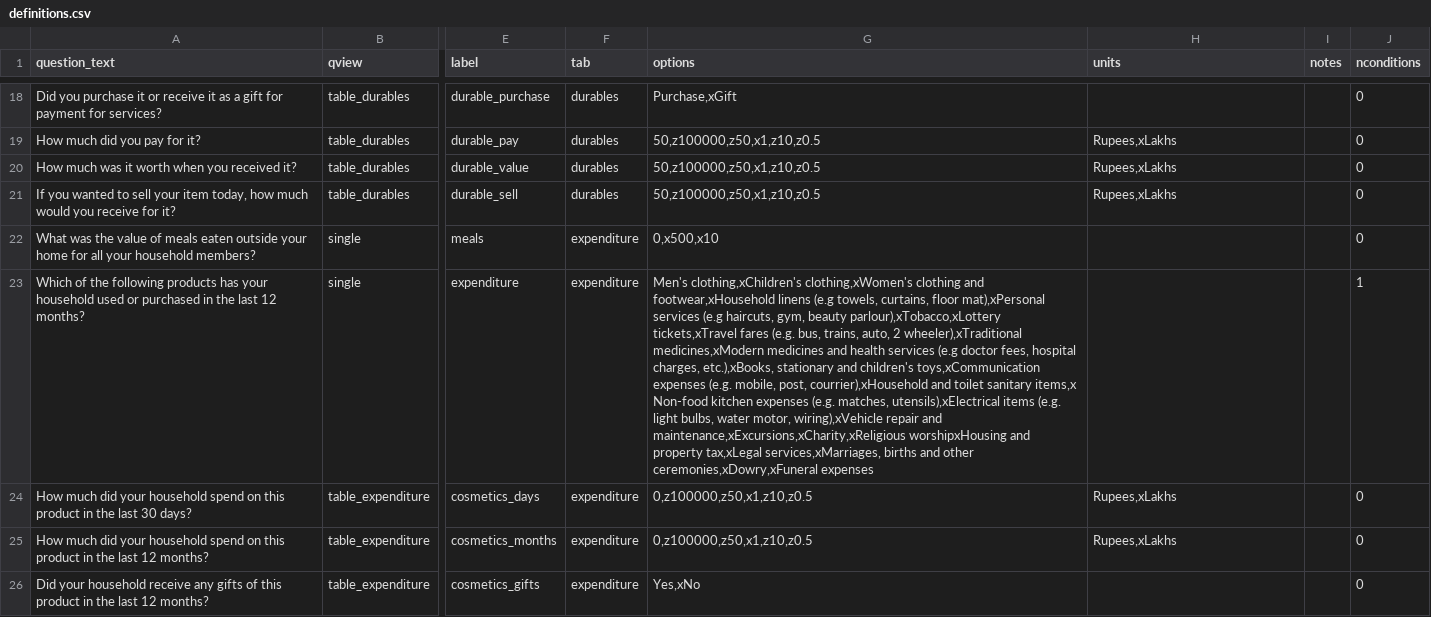
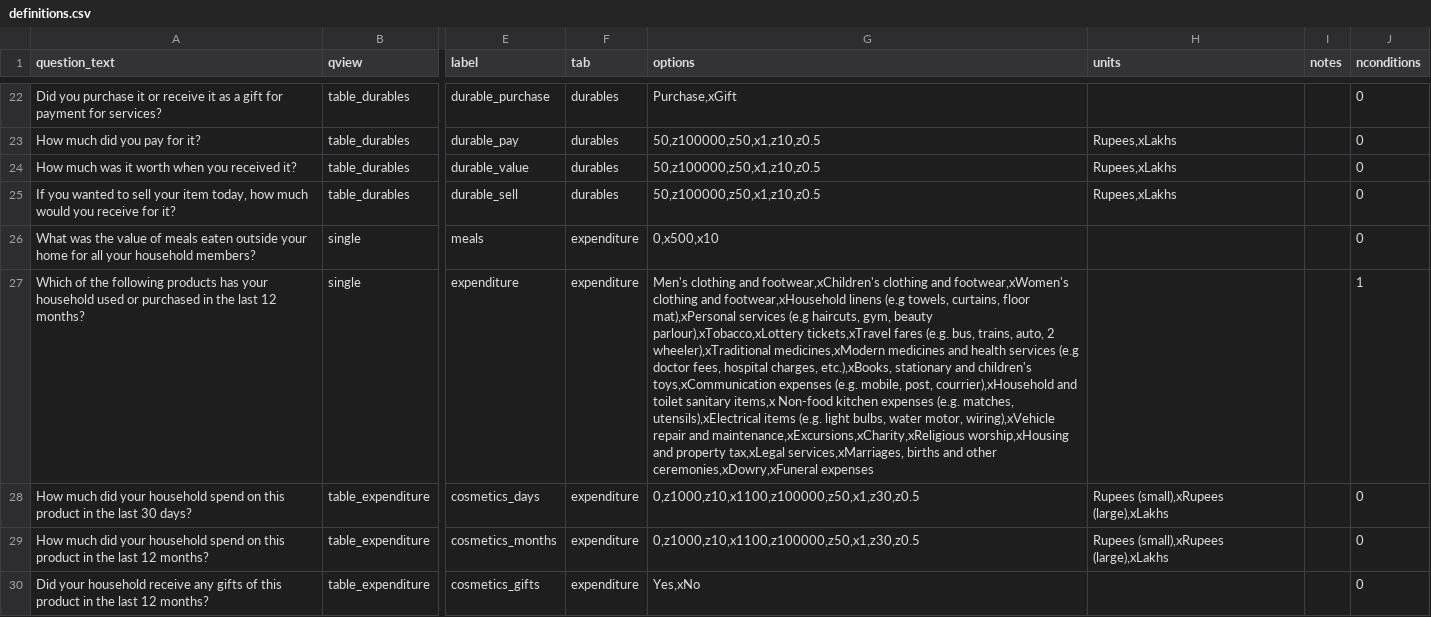
Before and after one commit to ammapanin/wzbexperiments, a CSV file: india other data/Current version/pkg/survey_round_2/details/definitions/definitions.csv, drawn as a sheet; only a part is shown, gaps mark what is left out; addresses are those after the commit; the diff covers the shown part only; the diff names each change by its address in the sheet, - before the commit and + after, or states it on an @@ line.

```diff
--- a/india other data/Current version/pkg/survey_round_2/details/definitions/definitions.csv
+++ b/india other data/Current version/pkg/survey_round_2/details/definitions/definitions.csv
-G27 (options): Men's clothing,xChildren's clothing,xWomen's clothing and footwear,xHousehold linens (e.g towels, curtains, floor mat),xPersonal services (e.g haircuts, gym, beauty parlour),xTobacco,xLottery tickets,xTravel fares (e.g. bus, trains, auto, 2 wheeler),xTraditional medicines,xModern medicines and health services (e.g doctor fees, hospital charges, etc.),xBooks, stationary and children's toys,xCommunication expenses (e.g. mobile, post, courrier),xHousehold and toilet sanitary items,x Non-food kitchen expenses (e.g. matches, utensils),xElectrical items (e.g. light bulbs, water motor, wiring),xVehicle repair and maintenance,xExcursions,xCharity,xReligious worshipxHousing and property…
+G27 (options): Men's clothing and footwear,xChildren's clothing and footwear,xWomen's clothing and footwear,xHousehold linens (e.g towels, curtains, floor mat),xPersonal services (e.g haircuts, gym, beauty parlour),xTobacco,xLottery tickets,xTravel fares (e.g. bus, trains, auto, 2 wheeler),xTraditional medicines,xModern medicines and health services (e.g doctor fees, hospital charges, etc.),xBooks, stationary and children's toys,xCommunication expenses (e.g. mobile, post, courrier),xHousehold and toilet sanitary items,x Non-food kitchen expenses (e.g. matches, utensils),xElectrical items (e.g. light bulbs, water motor, wiring),xVehicle repair and maintenance,xExcursions,xCharity,xReligious worship,xHousing and property…
-G28:G29 (options): 0,z100000,z50,x1,z10,z0.5
+G28:G29 (options): 0,z1000,z10,x1100,z100000,z50,x1,z30,z0.5
-H28:H29 (units): Rupees,xLakhs
+H28:H29 (units): Rupees (small),xRupees (large),xLakhs
```
Also changed, not shown: 4 added rows and 10 edited cells elsewhere in this file, india other data/Current version/pkg/shared/data_identifiers/budget_1_3.csv, india other data/Current version/pkg/shared/data_identifiers/budget_4_400.csv, 43 other files.
